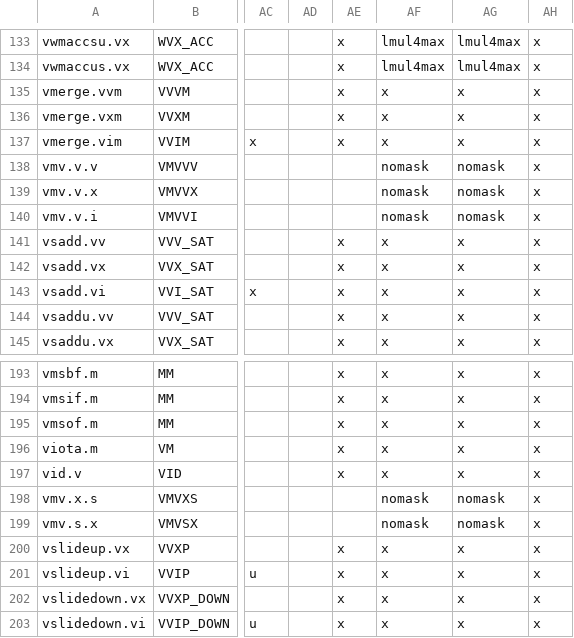
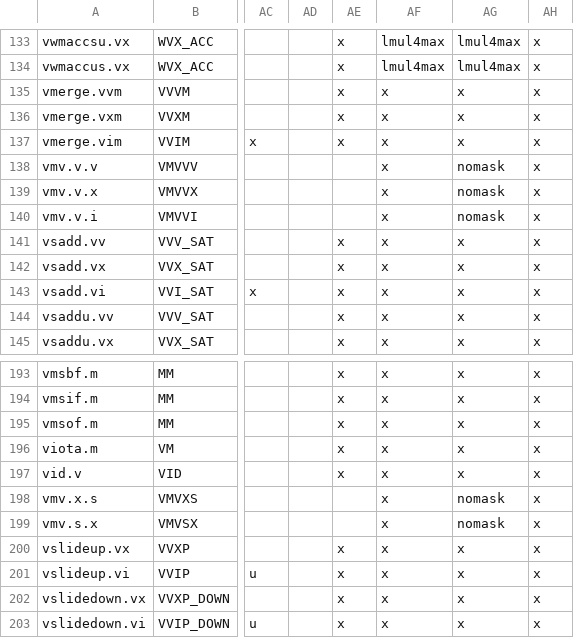
Before and after one commit to riscv/riscv-arch-test, a CSV file: testplans/Vx.csv, drawn as a sheet; only a part is shown, gaps mark what is left out; the diff covers the shown part only; the diff names each change by its address in the sheet, - before the commit and + after, or states it on an @@ line.

```diff
--- a/testplans/Vx.csv
+++ b/testplans/Vx.csv
-AF138:AF140: nomask
+AF138:AF140: x
-AF198:AF199: nomask
+AF198:AF199: x
```
Also changed, not shown: 18 edited cells elsewhere in this file, testplans/Vf.csv, testplans/Vls.csv, 31 other files.
